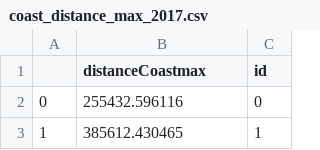
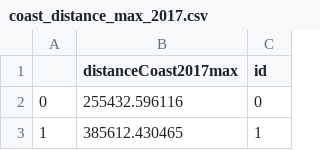
Before and after one commit to HendrixPeralta/bol_hdi_prediction, a CSV file: data/satellite/collab_satellite_data/coast_distance_max_2017.csv, drawn as a sheet; only a part is shown.

Commit message:
Changed the variable name in the coast distance datasets - coastDistance -> coastDistance2017

```diff
--- a/data/satellite/collab_satellite_data/coast_distance_max_2017.csv
+++ b/data/satellite/collab_satellite_data/coast_distance_max_2017.csv
@@ -1,2 +1,2 @@
-,distanceCoastmax,id
+,distanceCoast2017max,id
 0,255432.596116,0
```
Also changed, not shown: data/satellite/collab_satellite_data/coast_distance_mean_2017.csv, data/satellite/collab_satellite_data/coast_distance_min_2017.csv, 1 other file.
